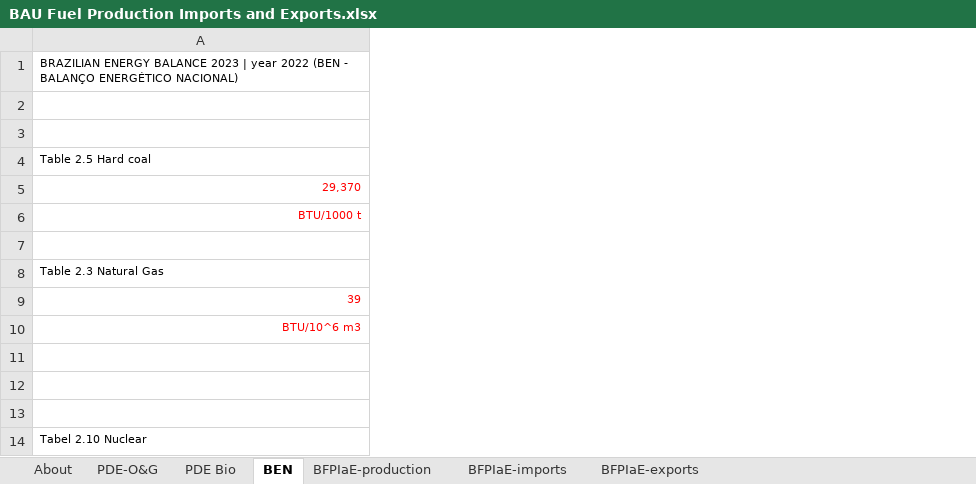
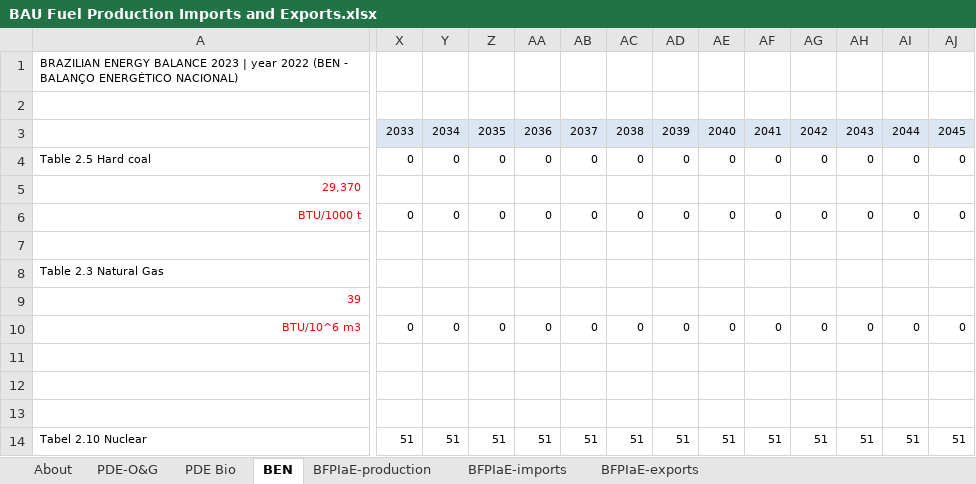
Before and after one commit to climatepolicylab/eps-brazil-cpl, an Excel workbook: InputData/fuels/BFPIaE/BAU Fuel Production Imports and Exports.xlsx, sheet BEN, drawn as a sheet; only a part is shown, gaps mark what is left out; values as stored, in another font and other column widths than the file's, no borders; the diff covers the shown part only; the diff names each change by its address in the sheet, - before the commit and + after, or states it on an @@ line.

```diff
--- a/InputData/fuels/BFPIaE/BAU Fuel Production Imports and Exports.xlsx (sheet BEN)
+++ b/InputData/fuels/BFPIaE/BAU Fuel Production Imports and Exports.xlsx (sheet BEN)
+column X, rows 3-14: 2033 | 0 |  | 0 |  |  |  | 0 |  |  |  | 51
+column Y, rows 3-14: 2034 | 0 |  | 0 |  |  |  | 0 |  |  |  | 51
+column Z, rows 3-14: 2035 | 0 |  | 0 |  |  |  | 0 |  |  |  | 51
+column AA, rows 3-14: 2036 | 0 |  | 0 |  |  |  | 0 |  |  |  | 51
+column AB, rows 3-14: 2037 | 0 |  | 0 |  |  |  | 0 |  |  |  | 51
+column AC, rows 3-14: 2038 | 0 |  | 0 |  |  |  | 0 |  |  |  | 51
+column AD, rows 3-14: 2039 | 0 |  | 0 |  |  |  | 0 |  |  |  | 51
+column AE, rows 3-14: 2040 | 0 |  | 0 |  |  |  | 0 |  |  |  | 51
+column AF, rows 3-14: 2041 | 0 |  | 0 |  |  |  | 0 |  |  |  | 51
+column AG, rows 3-14: 2042 | 0 |  | 0 |  |  |  | 0 |  |  |  | 51
+column AH, rows 3-14: 2043 | 0 |  | 0 |  |  |  | 0 |  |  |  | 51
+column AI, rows 3-14: 2044 | 0 |  | 0 |  |  |  | 0 |  |  |  | 51
+column AJ, rows 3-14: 2045 | 0 |  | 0 |  |  |  | 0 |  |  |  | 51
```
Also changed, not shown: 25 added columns elsewhere in this sheet, sheet BFPIaE-production, sheet BFPIaE-exports, sheet BFPIaE-imports, formulas that keep their value, InputData/fuels/BFPaT/BAU Fuel Prices and Taxes.xlsx.
